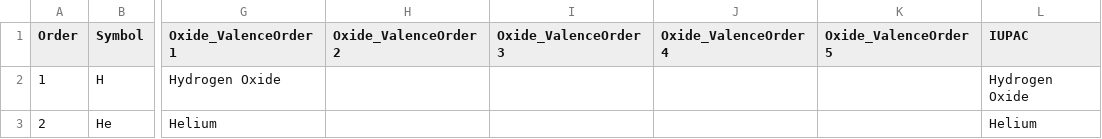
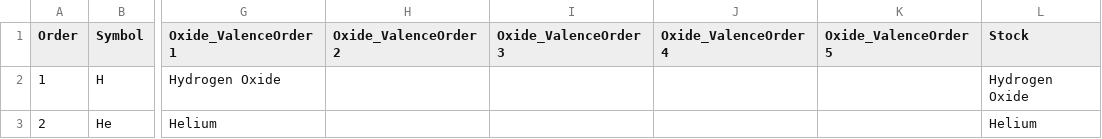
Before and after one commit to legion949/ThugChem, a CSV file: data/Nomenclature/01_Oxide/OxideNomenclature_en.csv, drawn as a sheet; only a part is shown, gaps mark what is left out; the diff names each change by its address in the sheet, - before the commit and + after, or states it on an @@ line.

```diff
--- a/data/Nomenclature/01_Oxide/OxideNomenclature_en.csv
+++ b/data/Nomenclature/01_Oxide/OxideNomenclature_en.csv
-L1: IUPAC
+L1: Stock
```
Also changed, not shown: data/Nomenclature/01_Oxide/OxideNomenclature_es.csv, data/Nomenclature/01_Oxide/OxideNomenclature_fr.csv, 18 other files.
